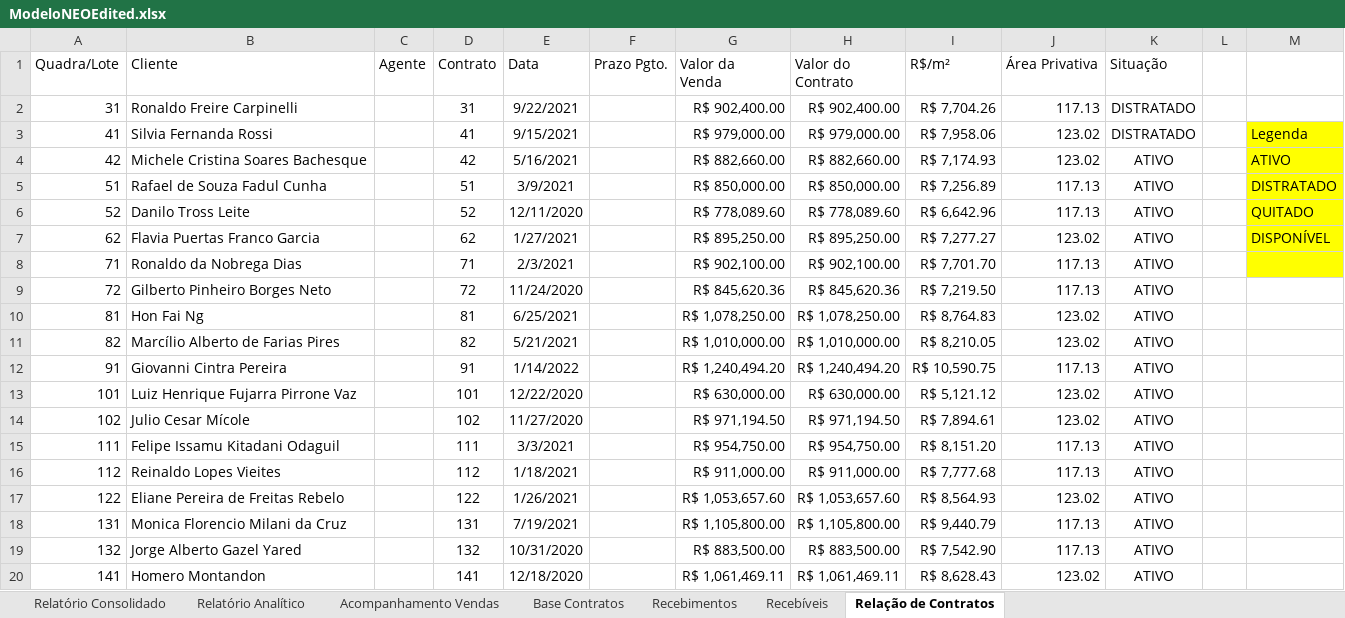
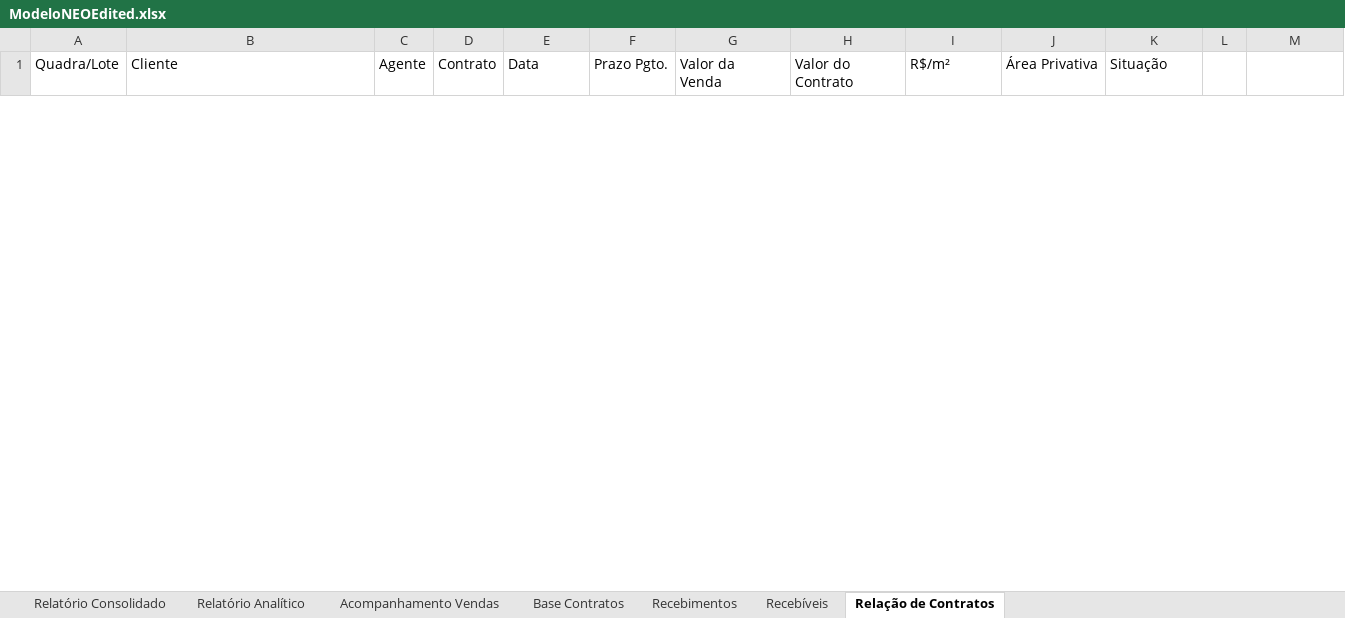
Before and after one commit to Lucasprado1/projeto-travessia, an Excel workbook: sources/ModeloNEOEdited.xlsx, sheet Relação de Contratos, drawn as a sheet; only a part is shown; values as stored, in another font and other column widths than the file's, no borders; removed rows and columns are numbered as before the commit, all else as after; the diff covers the shown part only; the diff names each change by its address in the sheet, - before the commit and + after, or states it on an @@ line.

```diff
--- a/sources/ModeloNEOEdited.xlsx (sheet Relação de Contratos)
+++ b/sources/ModeloNEOEdited.xlsx (sheet Relação de Contratos)
-row 2: 31 | Ronaldo Freire Carpinelli |  | 31 | 9/22/2021 |  | R$ 902,400.00 | R$ 902,400.00 | R$ 7,704.26 | 117.13 | DISTRATADO
-row 3: 41 | Silvia Fernanda Rossi |  | 41 | 9/15/2021 |  | R$ 979,000.00 | R$ 979,000.00 | R$ 7,958.06 | 123.02 | DISTRATADO |  | Legenda
-row 4: 42 | Michele Cristina Soares Bachesque |  | 42 | 5/16/2021 |  | R$ 882,660.00 | R$ 882,660.00 | R$ 7,174.93 | 123.02 | ATIVO |  | ATIVO
-row 5: 51 | Rafael de Souza Fadul Cunha |  | 51 | 3/9/2021 |  | R$ 850,000.00 | R$ 850,000.00 | R$ 7,256.89 | 117.13 | ATIVO |  | DISTRATADO
-row 6: 52 | Danilo Tross Leite |  | 52 | 12/11/2020 |  | R$ 778,089.60 | R$ 778,089.60 | R$ 6,642.96 | 117.13 | ATIVO |  | QUITADO
-row 7: 62 | Flavia Puertas Franco Garcia |  | 62 | 1/27/2021 |  | R$ 895,250.00 | R$ 895,250.00 | R$ 7,277.27 | 123.02 | ATIVO |  | DISPONÍVEL
-row 8: 71 | Ronaldo da Nobrega Dias |  | 71 | 2/3/2021 |  | R$ 902,100.00 | R$ 902,100.00 | R$ 7,701.70 | 117.13 | ATIVO
-row 9: 72 | Gilberto Pinheiro Borges Neto |  | 72 | 11/24/2020 |  | R$ 845,620.36 | R$ 845,620.36 | R$ 7,219.50 | 117.13 | ATIVO
-row 10: 81 | Hon Fai Ng |  | 81 | 6/25/2021 |  | R$ 1,078,250.00 | R$ 1,078,250.00 | R$ 8,764.83 | 123.02 | ATIVO
-row 11: 82 | Marcílio Alberto de Farias Pires |  | 82 | 5/21/2021 |  | R$ 1,010,000.00 | R$ 1,010,000.00 | R$ 8,210.05 | 123.02 | ATIVO
-row 12: 91 | Giovanni Cintra Pereira |  | 91 | 1/14/2022 |  | R$ 1,240,494.20 | R$ 1,240,494.20 | R$ 10,590.75 | 117.13 | ATIVO
-row 13: 101 | Luiz Henrique Fujarra Pirrone Vaz |  | 101 | 12/22/2020 |  | R$ 630,000.00 | R$ 630,000.00 | R$ 5,121.12 | 123.02 | ATIVO
-row 14: 102 | Julio Cesar Mícole |  | 102 | 11/27/2020 |  | R$ 971,194.50 | R$ 971,194.50 | R$ 7,894.61 | 123.02 | ATIVO
-row 15: 111 | Felipe Issamu Kitadani Odaguil |  | 111 | 3/3/2021 |  | R$ 954,750.00 | R$ 954,750.00 | R$ 8,151.20 | 117.13 | ATIVO
-row 16: 112 | Reinaldo Lopes Vieites |  | 112 | 1/18/2021 |  | R$ 911,000.00 | R$ 911,000.00 | R$ 7,777.68 | 117.13 | ATIVO
-row 17: 122 | Eliane Pereira de Freitas Rebelo |  | 122 | 1/26/2021 |  | R$ 1,053,657.60 | R$ 1,053,657.60 | R$ 8,564.93 | 123.02 | ATIVO
-row 18: 131 | Monica Florencio Milani da Cruz |  | 131 | 7/19/2021 |  | R$ 1,105,800.00 | R$ 1,105,800.00 | R$ 9,440.79 | 117.13 | ATIVO
-row 19: 132 | Jorge Alberto Gazel Yared |  | 132 | 10/31/2020 |  | R$ 883,500.00 | R$ 883,500.00 | R$ 7,542.90 | 117.13 | ATIVO
-row 20: 141 | Homero Montandon |  | 141 | 12/18/2020 |  | R$ 1,061,469.11 | R$ 1,061,469.11 | R$ 8,628.43 | 123.02 | ATIVO
```
Also changed, not shown: 94 added rows and 12 removed rows elsewhere in this sheet, sheet Recebíveis, sheet Recebimentos, sheet Base Contratos, sources/modelo-Ibira.xlsx, 5 other files.
